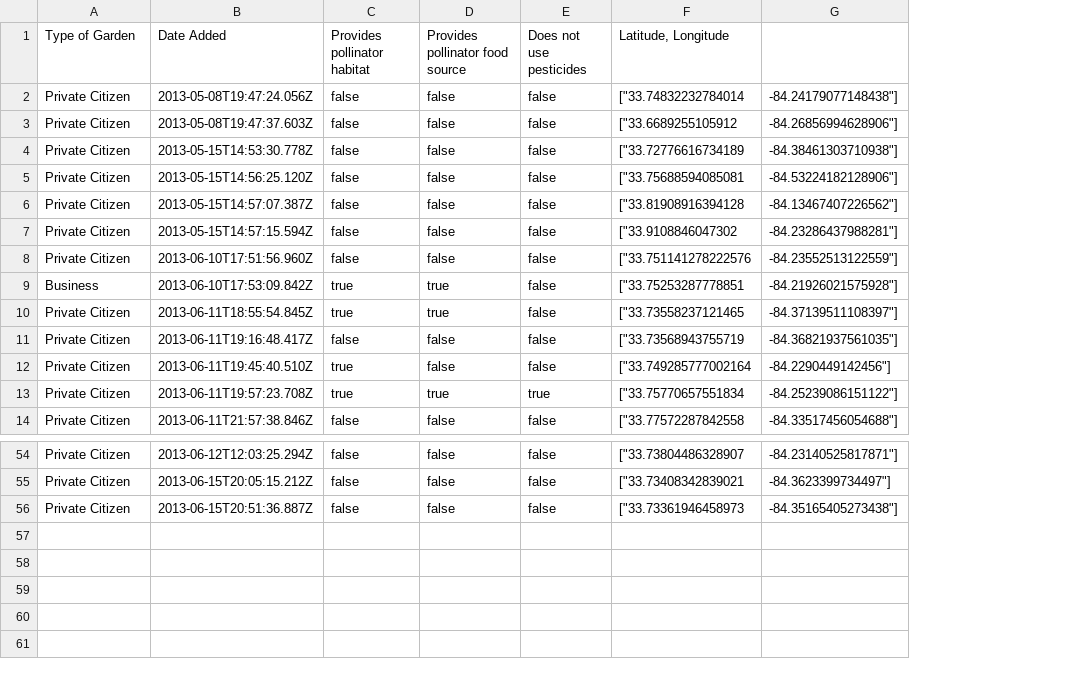
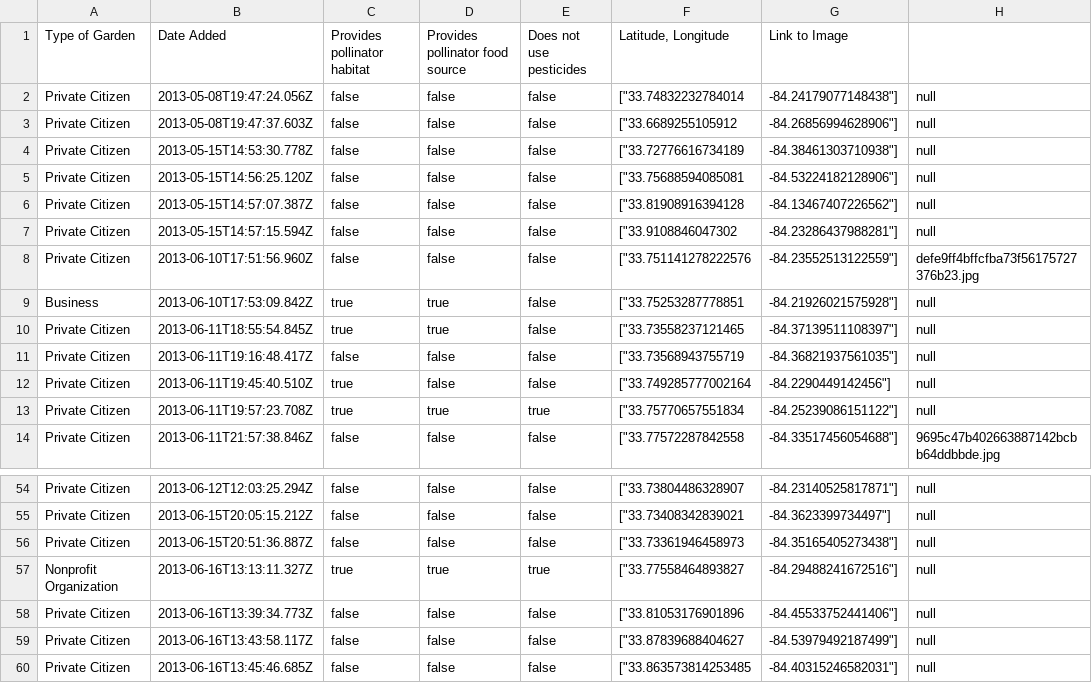
Before and after one commit to GSU-Geospatial-Laboratory/gapp-map, a CSV file: public/download/data.csv, drawn as a sheet; only a part is shown, gaps mark what is left out; the diff names each change by its address in the sheet, - before the commit and + after, or states it on an @@ line.

Commit message:
added url for image to csv export

```diff
--- a/public/download/data.csv
+++ b/public/download/data.csv
+column H, rows 2-14: null | null | null | null | null | null | defe9ff4bffcfba73f56175727376b23.jpg | null | null | null | null | null | 9695c47b402663887142bcbb64ddbbde.jpg; rows 54-56: all null
-G1: (empty)
+G1: Link to Image
+row 57: Nonprofit Organization | 2013-06-16T13:13:11.327Z | true | true | true | ["33.77558464893827 | -84.29488241672516"] | null
+row 58: Private Citizen | 2013-06-16T13:39:34.773Z | false | false | false | ["33.81053176901896 | -84.45533752441406"] | null
+row 59: Private Citizen | 2013-06-16T13:43:58.117Z | false | false | false | ["33.87839688404627 | -84.53979492187499"] | null
+row 60: Private Citizen | 2013-06-16T13:45:46.685Z | false | false | false | ["33.863573814253485 | -84.40315246582031"] | null
```
Also changed, not shown: 2 other files.
